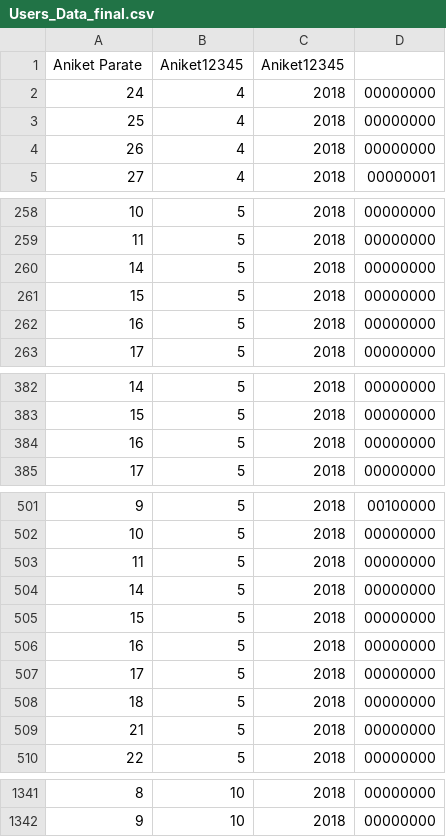
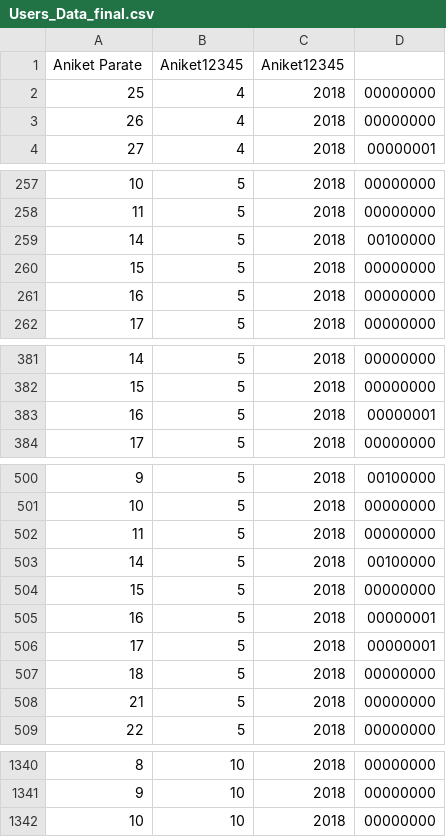
Before and after one commit to manvendrakushwah/CS223_Apr18_14-1, a CSV file: code/Users_Data_final.csv, drawn as a sheet; only a part is shown, gaps mark what is left out; removed rows and columns are numbered as before the commit, all else as after; the diff covers the shown part only; the diff names each change by its address in the sheet, - before the commit and + after, or states it on an @@ line.

```diff
--- a/code/Users_Data_final.csv
+++ b/code/Users_Data_final.csv
-row 2: 24 | 4 | 2018 | 00000000
-D259: 00000000
+D259: 00100000
-D383: 00000000
+D383: 00000001
-D503: 00000000
+D503: 00100000
-D505:D506: 00000000
+D505:D506: 00000001
+row 1342: 10 | 10 | 2018 | 00000000
```
Also changed, not shown: 10 added rows, 10 removed rows and 1 edited cell elsewhere in this file, code/Users_Appointment_Data_final.csv, 16 other files.
